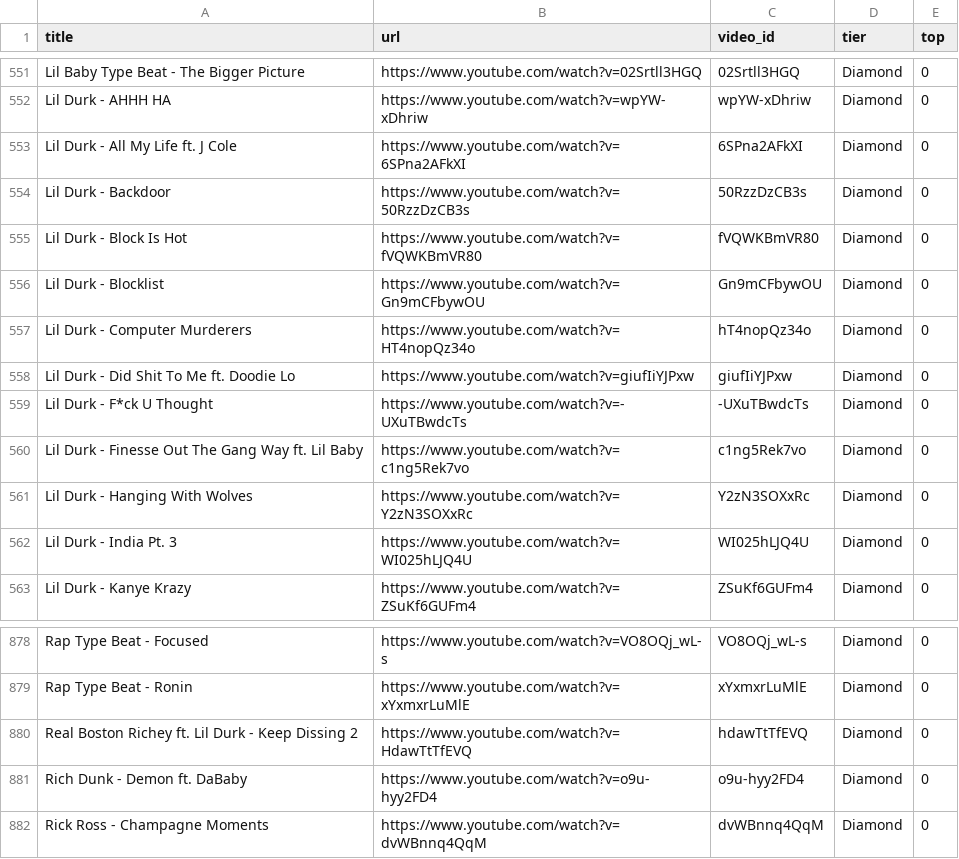
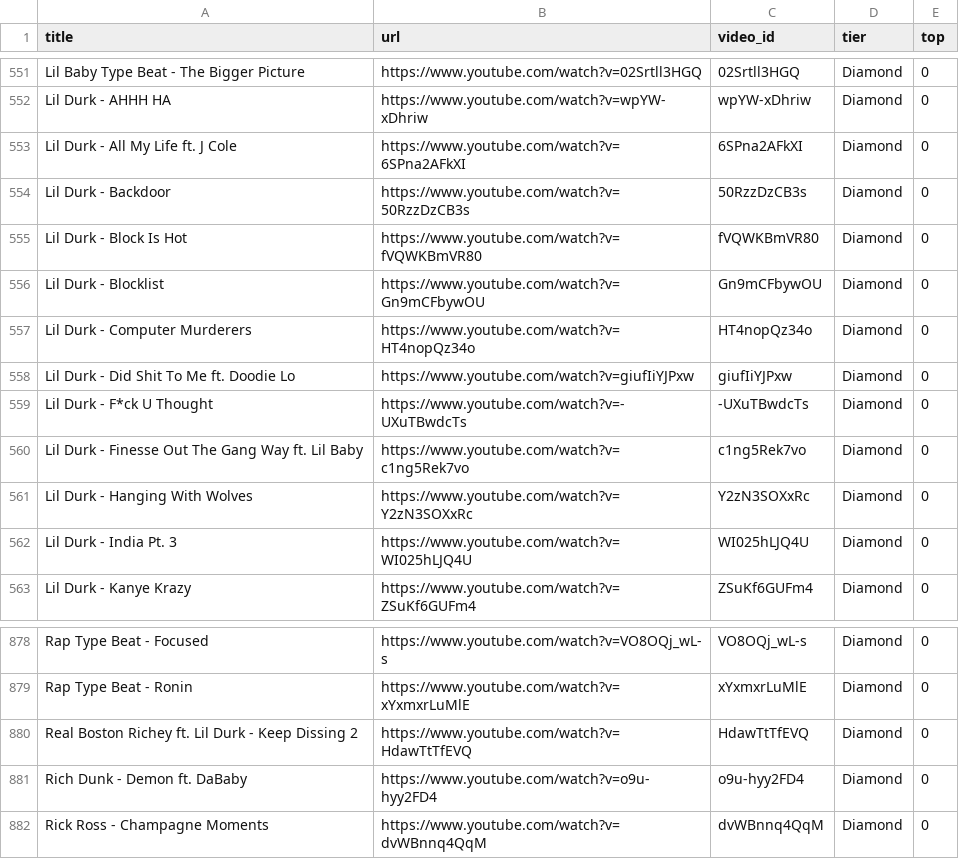
Before and after one commit to kosyara/pereponka.github.io, a CSV file: youtube_videos.csv, drawn as a sheet; only a part is shown, gaps mark what is left out.

Commit message:
Update youtube_videos.csv

```diff
--- a/youtube_videos.csv
+++ b/youtube_videos.csv
@@ -556,3 +556,3 @@ title,url,video_id,tier,top
 "Lil Durk - Blocklist",https://www.youtube.com/watch?v=Gn9mCFbywOU,Gn9mCFbywOU,Diamond,0
-"Lil Durk - Computer Murderers",https://www.youtube.com/watch?v=HT4nopQz34o,hT4nopQz34o,Diamond,0
+"Lil Durk - Computer Murderers",https://www.youtube.com/watch?v=HT4nopQz34o,HT4nopQz34o,Diamond,0
 "Lil Durk - Did Shit To Me ft. Doodie Lo",https://www.youtube.com/watch?v=giufIiYJPxw,giufIiYJPxw,Diamond,0
@@ -879,3 +879,3 @@ title,url,video_id,tier,top
 "Rap Type Beat - Ronin",https://www.youtube.com/watch?v=xYxmxrLuMlE,xYxmxrLuMlE,Diamond,0
-"Real Boston Richey ft. Lil Durk - Keep Dissing 2",https://www.youtube.com/watch?v=HdawTtTfEVQ,hdawTtTfEVQ,Diamond,0
+"Real Boston Richey ft. Lil Durk - Keep Dissing 2",https://www.youtube.com/watch?v=HdawTtTfEVQ,HdawTtTfEVQ,Diamond,0
 "Rich Dunk - Demon ft. DaBaby",https://www.youtube.com/watch?v=o9u-hyy2FD4,o9u-hyy2FD4,Diamond,0
```
